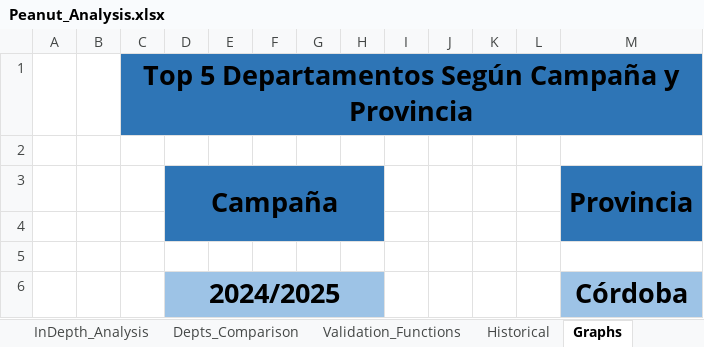
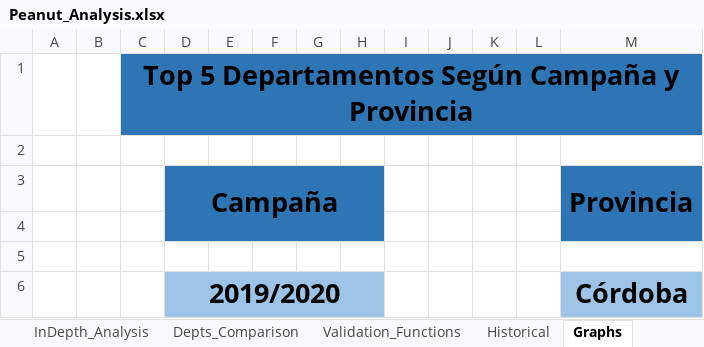
Before and after one commit to ML13-DEV/Excel_Peanut_Analysis, an Excel workbook: Analisis_Mani/Peanut_Analysis.xlsx, sheet Graphs, drawn as a sheet; values as stored, in another font and other column widths than the file's, no borders; charts and pictures not drawn; the diff names each change by its address in the sheet, - before the commit and + after, or states it on an @@ line.

```diff
--- a/Analisis_Mani/Peanut_Analysis.xlsx (sheet Graphs)
+++ b/Analisis_Mani/Peanut_Analysis.xlsx (sheet Graphs)
-D6 (Campaña): 2024/2025
+D6 (Campaña): 2019/2020
```
Also changed, not shown: sheet Data_Validation, sheet Validation_Functions, sheet Historical, hidden cells, charts or pictures.
